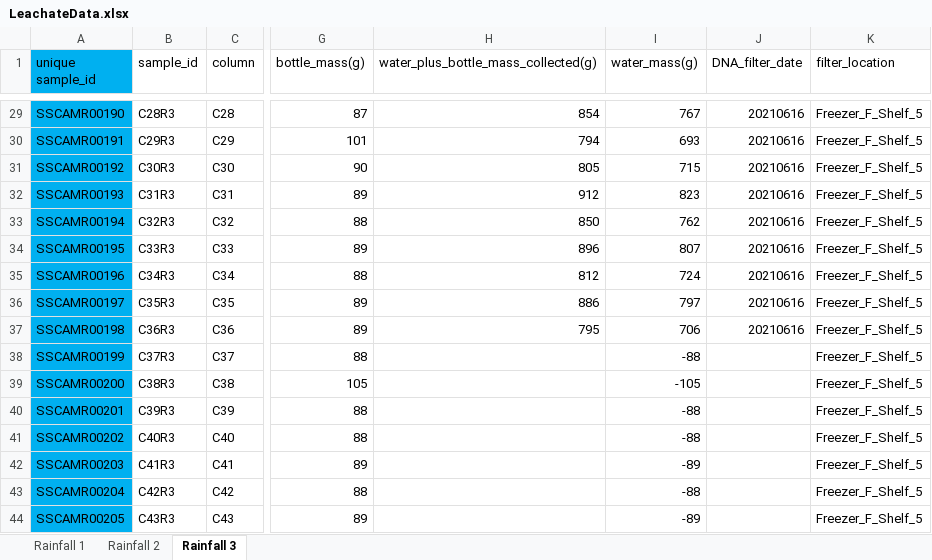
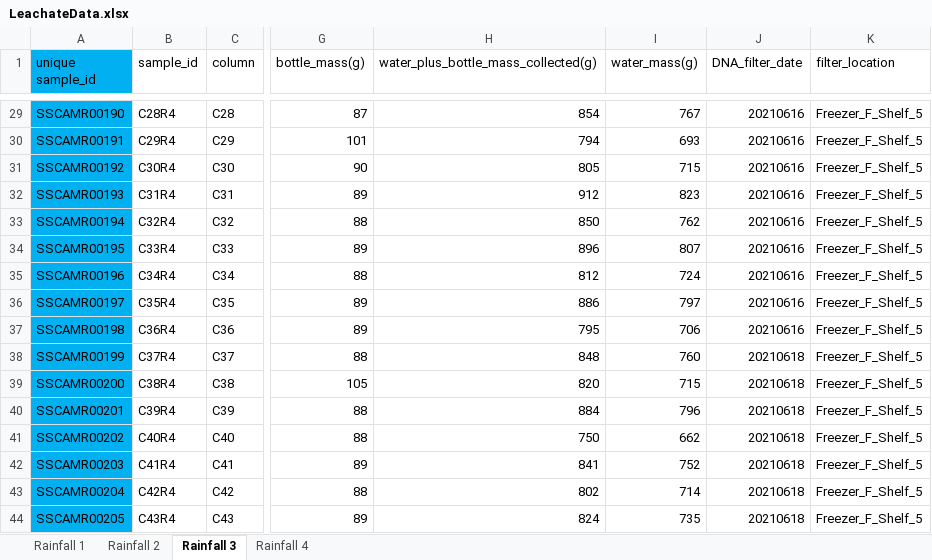
Before and after one commit to jflater/2021_strips_soil_column, an Excel workbook: Data/LeachateData.xlsx, sheet Rainfall 3, drawn as a sheet; only a part is shown, gaps mark what is left out; values as stored, in another font and other column widths than the file's, no borders; the diff covers the shown part only; the diff names each change by its address in the sheet, - before the commit and + after, or states it on an @@ line.

```diff
--- a/Data/LeachateData.xlsx (sheet Rainfall 3)
+++ b/Data/LeachateData.xlsx (sheet Rainfall 3)
+sheet tab: Rainfall 4
-B29 (sample_id): C28R3
+B29 (sample_id): C28R4
-B30 (sample_id): C29R3
+B30 (sample_id): C29R4
-B31 (sample_id): C30R3
+B31 (sample_id): C30R4
-B32 (sample_id): C31R3
+B32 (sample_id): C31R4
-B33 (sample_id): C32R3
+B33 (sample_id): C32R4
-B34 (sample_id): C33R3
+B34 (sample_id): C33R4
-B35 (sample_id): C34R3
+B35 (sample_id): C34R4
-B36 (sample_id): C35R3
+B36 (sample_id): C35R4
-B37 (sample_id): C36R3
+B37 (sample_id): C36R4
-B38 (sample_id): C37R3
+B38 (sample_id): C37R4
-H38: (empty)
+H38: 848
-I38 (water_mass(g)): -88
+I38 (water_mass(g)): 760
-J38:J44 (DNA_filter_date): (empty)
+J38:J44 (DNA_filter_date): 20210618
-B39 (sample_id): C38R3
+B39 (sample_id): C38R4
-H39: (empty)
+H39: 820
-I39 (water_mass(g)): -105
+I39 (water_mass(g)): 715
-B40 (sample_id): C39R3
+B40 (sample_id): C39R4
-H40: (empty)
+H40: 884
-I40 (water_mass(g)): -88
+I40 (water_mass(g)): 796
-B41 (sample_id): C40R3
+B41 (sample_id): C40R4
-H41: (empty)
+H41: 750
-I41 (water_mass(g)): -88
+I41 (water_mass(g)): 662
-B42 (sample_id): C41R3
+B42 (sample_id): C41R4
-H42: (empty)
+H42: 841
-I42 (water_mass(g)): -89
+I42 (water_mass(g)): 752
-B43 (sample_id): C42R3
+B43 (sample_id): C42R4
-H43: (empty)
+H43: 802
-I43 (water_mass(g)): -88
+I43 (water_mass(g)): 714
-B44 (sample_id): C43R3
+B44 (sample_id): C43R4
-H44: (empty)
+H44: 824
-I44 (water_mass(g)): -89
+I44 (water_mass(g)): 735
```
Also changed, not shown: 71 edited cells elsewhere in this sheet, sheet Rainfall 2, 2 other files.
